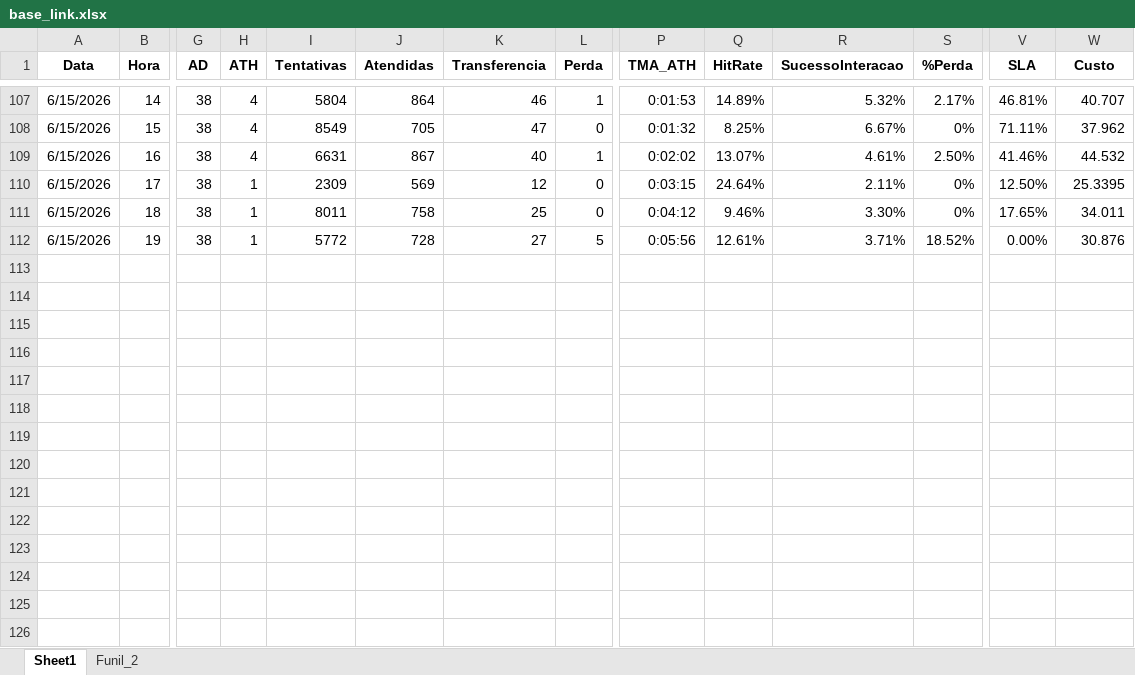
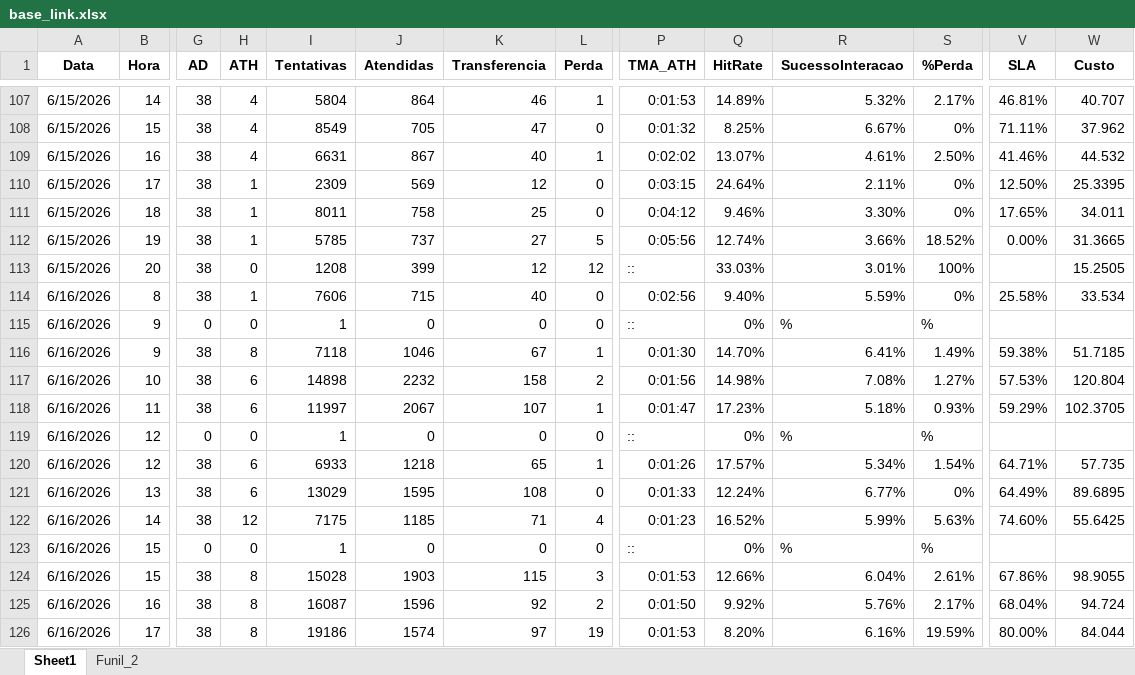
Before and after one commit to kikosouza159-afk/OSPDataCommandCenter, an Excel workbook: data/base_link.xlsx, sheet Sheet1, drawn as a sheet; only a part is shown, gaps mark what is left out; values as stored, in another font and other column widths than the file's, no borders; rows hold the shown columns only; the diff names each change by its address in the sheet, - before the commit and + after, or states it on an @@ line.

Commit message:
Add files via upload

```diff
--- a/data/base_link.xlsx (sheet Sheet1)
+++ b/data/base_link.xlsx (sheet Sheet1)
-I112 (Tentativas): 5772
+I112 (Tentativas): 5785
-J112 (Atendidas): 728
+J112 (Atendidas): 737
-Q112 (HitRate): 12.61%
+Q112 (HitRate): 12.74%
-R112 (SucessoInteracao): 3.71%
+R112 (SucessoInteracao): 3.66%
-W112 (Custo): 30.876
+W112 (Custo): 31.3665
+row 113: 6/15/2026 | 20 | 38 | 0 | 1208 | 399 | 12 | 12 | :: | 33.03% | 3.01% | 100% |  | 15.2505
+row 114: 6/16/2026 | 8 | 38 | 1 | 7606 | 715 | 40 | 0 | 0:02:56 | 9.40% | 5.59% | 0% | 25.58% | 33.534
+row 115: 6/16/2026 | 9 | 0 | 0 | 1 | 0 | 0 | 0 | :: | 0% | % | %
+row 116: 6/16/2026 | 9 | 38 | 8 | 7118 | 1046 | 67 | 1 | 0:01:30 | 14.70% | 6.41% | 1.49% | 59.38% | 51.7185
+row 117: 6/16/2026 | 10 | 38 | 6 | 14898 | 2232 | 158 | 2 | 0:01:56 | 14.98% | 7.08% | 1.27% | 57.53% | 120.804
+row 118: 6/16/2026 | 11 | 38 | 6 | 11997 | 2067 | 107 | 1 | 0:01:47 | 17.23% | 5.18% | 0.93% | 59.29% | 102.3705
+row 119: 6/16/2026 | 12 | 0 | 0 | 1 | 0 | 0 | 0 | :: | 0% | % | %
+row 120: 6/16/2026 | 12 | 38 | 6 | 6933 | 1218 | 65 | 1 | 0:01:26 | 17.57% | 5.34% | 1.54% | 64.71% | 57.735
+row 121: 6/16/2026 | 13 | 38 | 6 | 13029 | 1595 | 108 | 0 | 0:01:33 | 12.24% | 6.77% | 0% | 64.49% | 89.6895
+row 122: 6/16/2026 | 14 | 38 | 12 | 7175 | 1185 | 71 | 4 | 0:01:23 | 16.52% | 5.99% | 5.63% | 74.60% | 55.6425
+row 123: 6/16/2026 | 15 | 0 | 0 | 1 | 0 | 0 | 0 | :: | 0% | % | %
+row 124: 6/16/2026 | 15 | 38 | 8 | 15028 | 1903 | 115 | 3 | 0:01:53 | 12.66% | 6.04% | 2.61% | 67.86% | 98.9055
+row 125: 6/16/2026 | 16 | 38 | 8 | 16087 | 1596 | 92 | 2 | 0:01:50 | 9.92% | 5.76% | 2.17% | 68.04% | 94.724
+row 126: 6/16/2026 | 17 | 38 | 8 | 19186 | 1574 | 97 | 19 | 0:01:53 | 8.20% | 6.16% | 19.59% | 80.00% | 84.044
```
